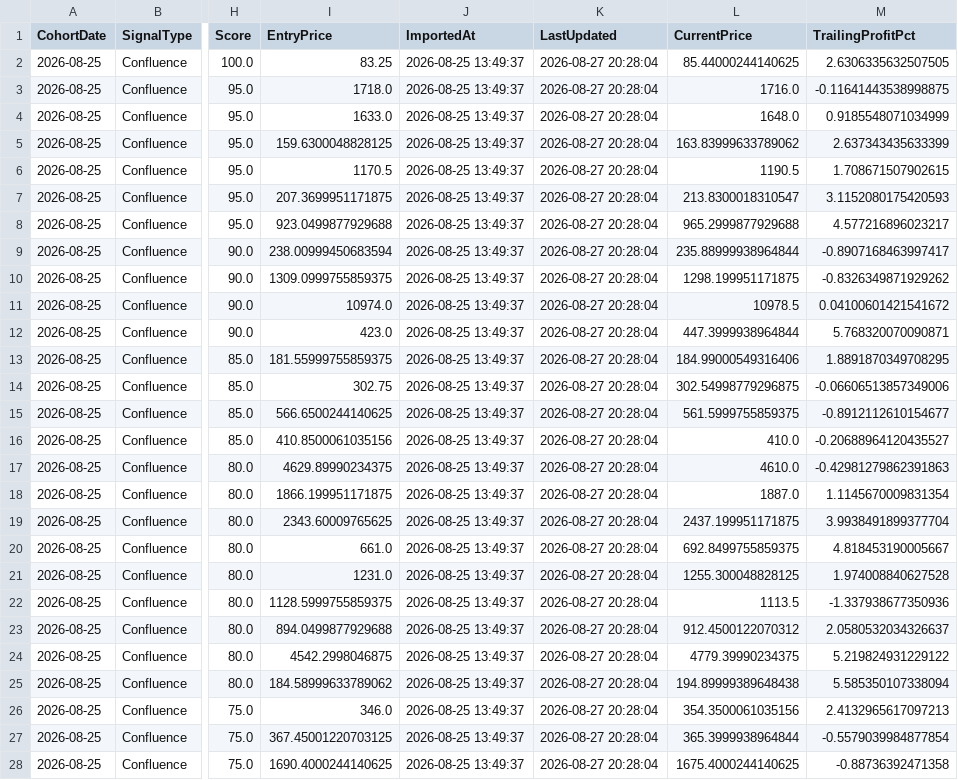
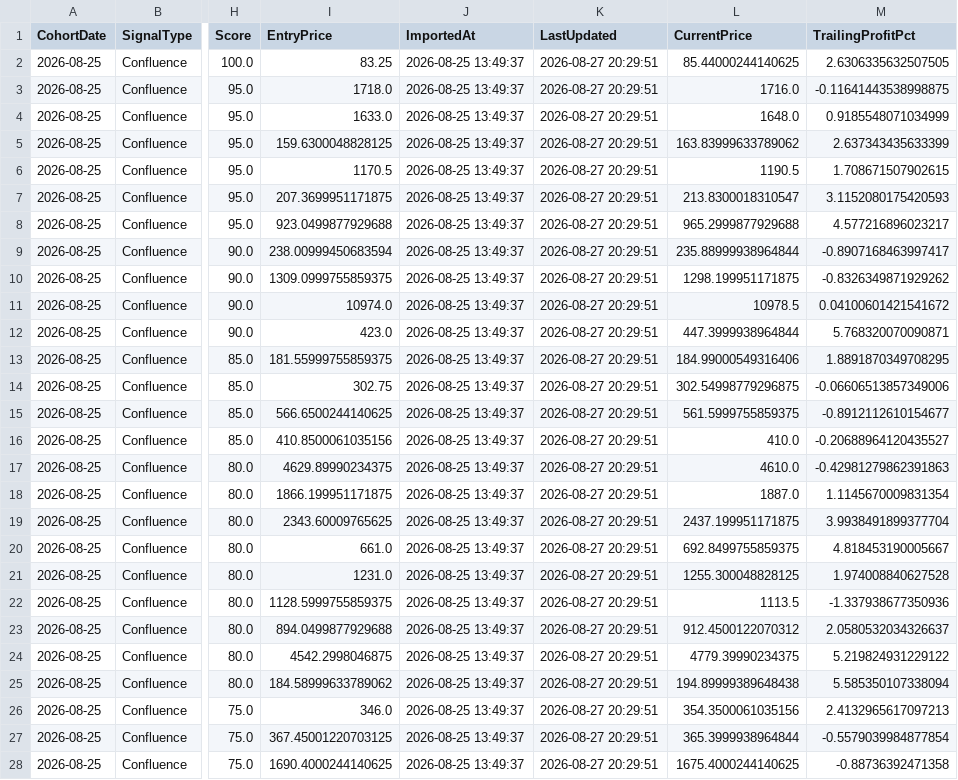
Before and after one commit to shubham404-error/performance_terminal, a CSV file: performance_database.csv, drawn as a sheet; only a part is shown, gaps mark what is left out; the diff covers the shown part only; the diff names each change by its address in the sheet, - before the commit and + after, or states it on an @@ line.

```diff
--- a/performance_database.csv
+++ b/performance_database.csv
-K2:K28 (LastUpdated): 2026-08-27 20:28:04
+K2:K28 (LastUpdated): 2026-08-27 20:29:51
```
Also changed, not shown: 107 edited cells elsewhere in this file.
